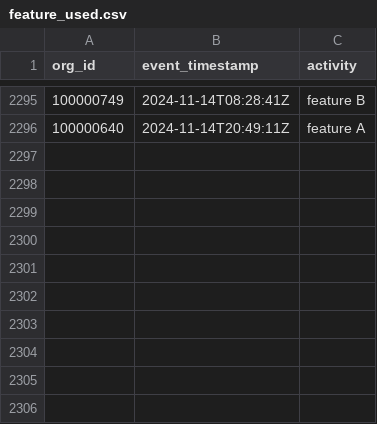
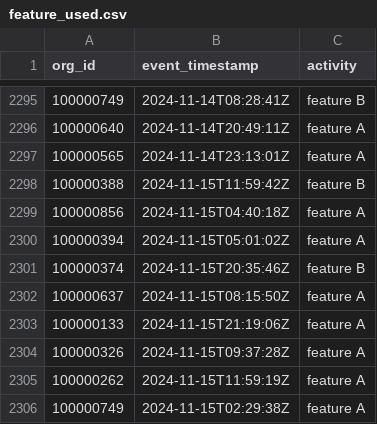
Before and after one commit to datafold/demo, a CSV file: datagen/feature_used.csv, drawn as a sheet; only a part is shown, gaps mark what is left out; the diff names each change by its address in the sheet, - before the commit and + after, or states it on an @@ line.

```diff
--- a/datagen/feature_used.csv
+++ b/datagen/feature_used.csv
+row 2297: 100000565 | 2024-11-14T23:13:01Z | feature A
+row 2298: 100000388 | 2024-11-15T11:59:42Z | feature B
+row 2299: 100000856 | 2024-11-15T04:40:18Z | feature A
+row 2300: 100000394 | 2024-11-15T05:01:02Z | feature A
+row 2301: 100000374 | 2024-11-15T20:35:46Z | feature B
+row 2302: 100000637 | 2024-11-15T08:15:50Z | feature A
+row 2303: 100000133 | 2024-11-15T21:19:06Z | feature A
+row 2304: 100000326 | 2024-11-15T09:37:28Z | feature A
+row 2305: 100000262 | 2024-11-15T11:59:19Z | feature A
+row 2306: 100000749 | 2024-11-15T02:29:38Z | feature A
```
Also changed, not shown: datagen/feature_used_broken.csv, datagen/user_created.csv, 12 other files.
